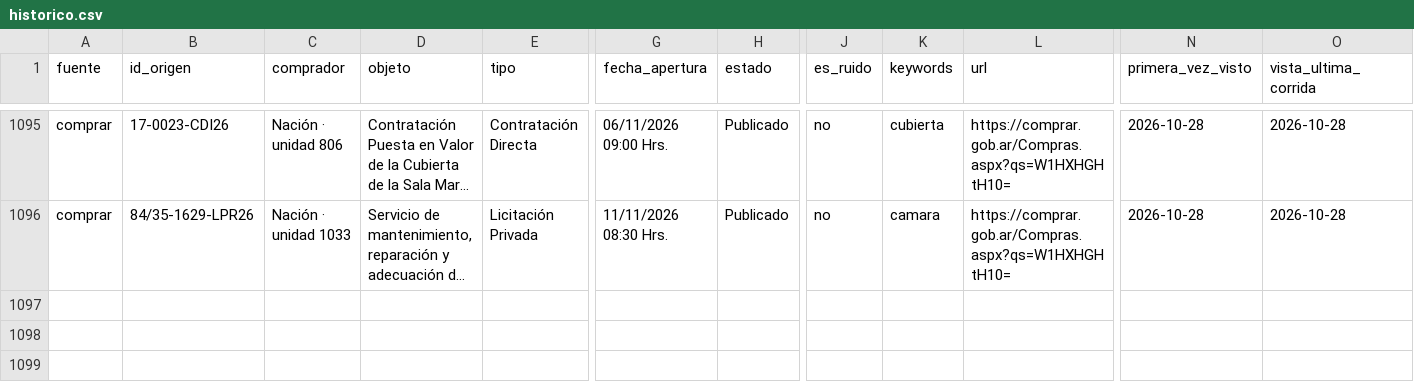
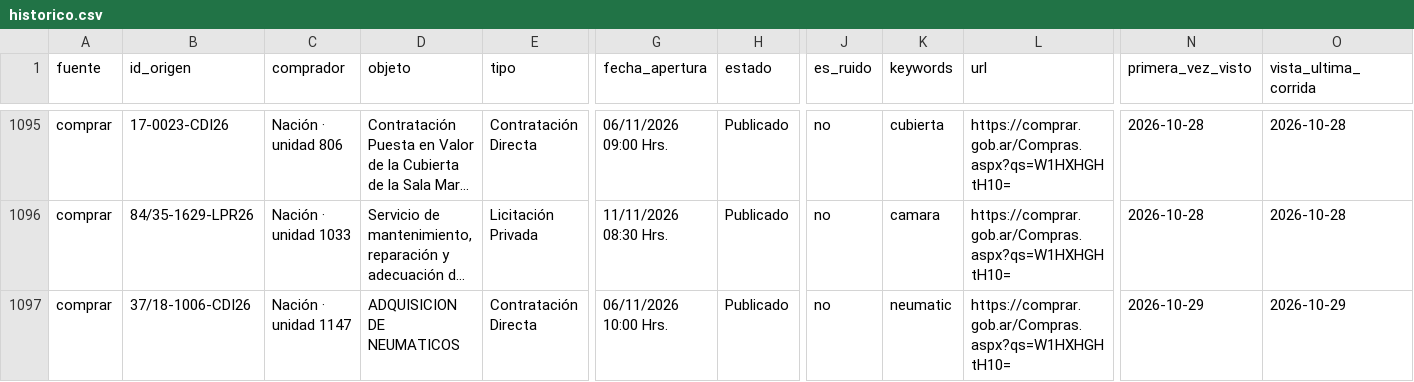
Before and after one commit to Santino530/radar-licitaciones, a CSV file: data/historico.csv, drawn as a sheet; only a part is shown, gaps mark what is left out; long unchanged cells end in …; rows hold the shown columns only; the diff names each change by its address in the sheet, - before the commit and + after, or states it on an @@ line.

Commit message:
Radar: corrida 2026-10-29 21:05 UTC

```diff
--- a/data/historico.csv
+++ b/data/historico.csv
+row 1097: comprar | 37/18-1006-CDI26 | Nación · unidad 1147 | ADQUISICION DE NEUMATICOS | Contratación Directa | 06/11/2026 10:00 Hrs. | Publicado | no | neumatic | https://comprar.gob.ar/Compras.aspx?qs=W1HXHGHtH10= | 2026-10-29 | 2026-10-29
```
Also changed, not shown: data/radar_sin_verificar.csv, 2 other files.
